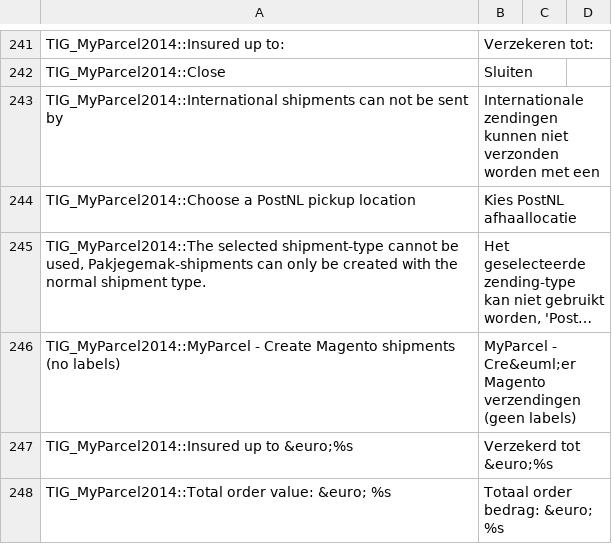
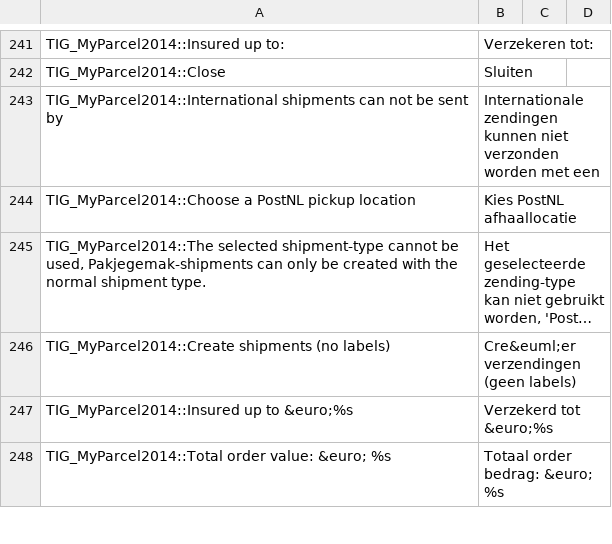
Before and after one commit to myparcelnl/magento1-End-of-life, a CSV file: app/locale/nl_NL/TIG_MyParcel2014.csv, drawn as a sheet; only a part is shown, gaps mark what is left out; long unchanged cells end in …; removed rows and columns are numbered as before the commit, all else as after; the diff names each change by its address in the sheet, - before the commit and + after, or states it on an @@ line.

Commit message:
#272 Create shipment without label

```diff
--- a/app/locale/nl_NL/TIG_MyParcel2014.csv
+++ b/app/locale/nl_NL/TIG_MyParcel2014.csv
-row 246: TIG_MyParcel2014::MyParcel - Create Magento shipments (no labels) | MyParcel - Cre&euml;er Magento verzendingen (geen labels)
+row 246: TIG_MyParcel2014::Create shipments (no labels) | Cre&euml;er verzendingen (geen labels)
```
Also changed, not shown: 1 other file.
